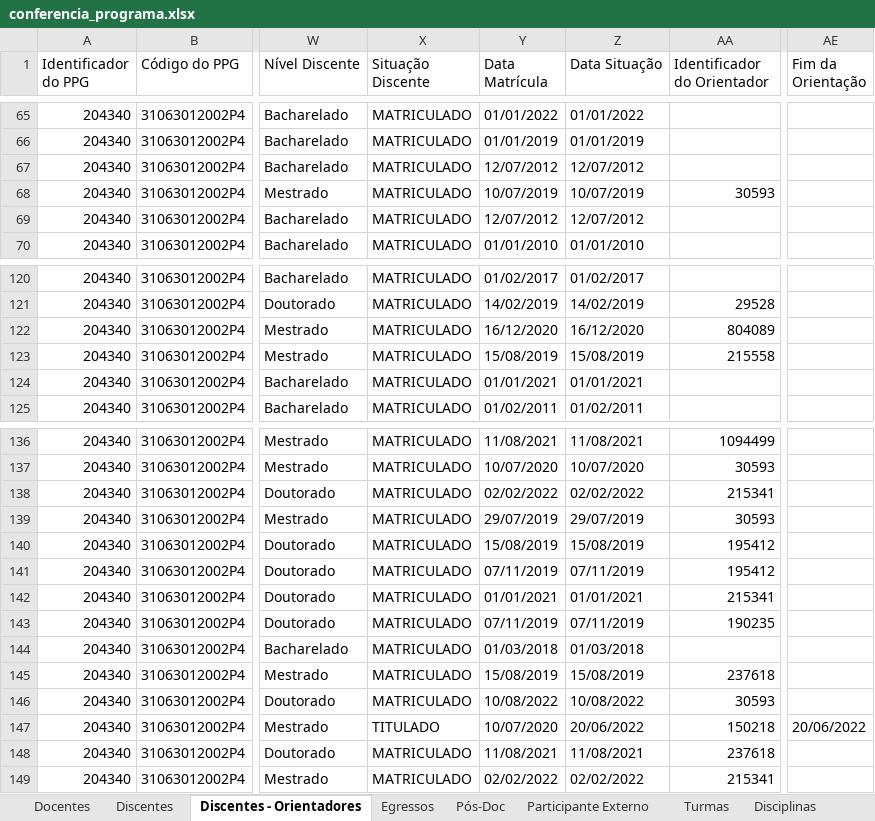
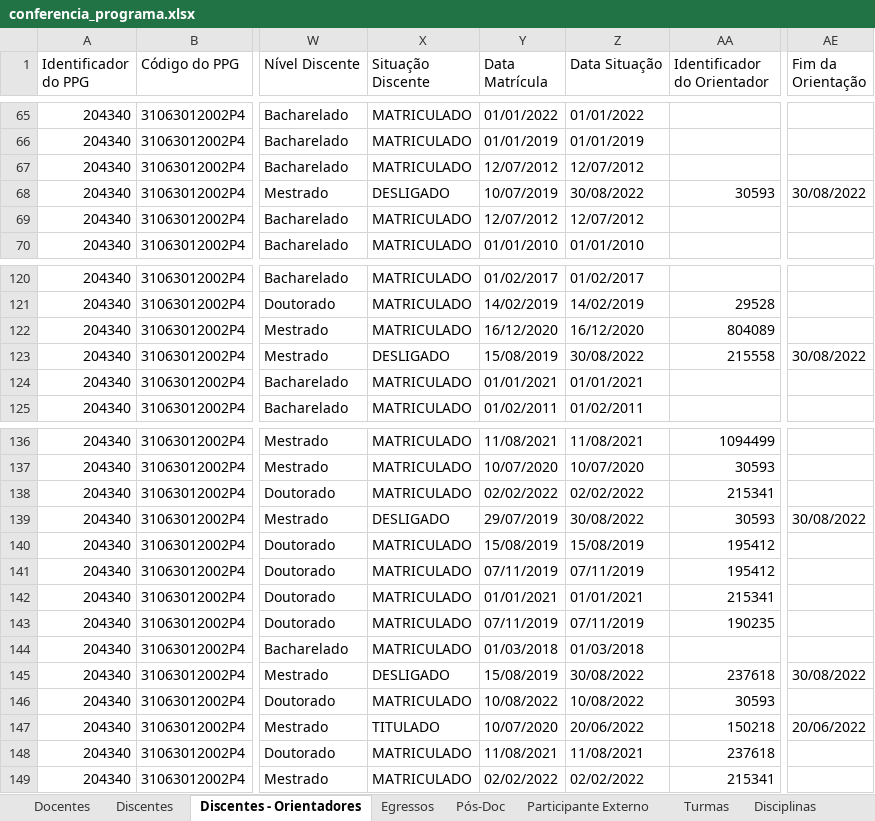
Before and after one commit to ppgcr-unisuam/observatoriocr, an Excel workbook: Sucupira/2022/conferencia_programa.xlsx, sheet Discentes - Orientadores, drawn as a sheet; only a part is shown, gaps mark what is left out; values as stored, in another font and other column widths than the file's, no borders; the diff names each change by its address in the sheet, - before the commit and + after, or states it on an @@ line.

```diff
--- a/Sucupira/2022/conferencia_programa.xlsx (sheet Discentes - Orientadores)
+++ b/Sucupira/2022/conferencia_programa.xlsx (sheet Discentes - Orientadores)
-X68 (Situação Discente): MATRICULADO
+X68 (Situação Discente): DESLIGADO
-Z68 (Data Situação): 10/07/2019
+Z68 (Data Situação): 30/08/2022
-AE68 (Fim da Orientação): (empty)
+AE68 (Fim da Orientação): 30/08/2022
-X123 (Situação Discente): MATRICULADO
+X123 (Situação Discente): DESLIGADO
-Z123 (Data Situação): 15/08/2019
+Z123 (Data Situação): 30/08/2022
-AE123 (Fim da Orientação): (empty)
+AE123 (Fim da Orientação): 30/08/2022
-X139 (Situação Discente): MATRICULADO
+X139 (Situação Discente): DESLIGADO
-Z139 (Data Situação): 29/07/2019
+Z139 (Data Situação): 30/08/2022
-AE139 (Fim da Orientação): (empty)
+AE139 (Fim da Orientação): 30/08/2022
-X145 (Situação Discente): MATRICULADO
+X145 (Situação Discente): DESLIGADO
-Z145 (Data Situação): 15/08/2019
+Z145 (Data Situação): 30/08/2022
-AE145 (Fim da Orientação): (empty)
+AE145 (Fim da Orientação): 30/08/2022
```
Also changed, not shown: sheet Discentes, sheet Projetos - Membros, docs/Sucupira/2022/conferencia_programa.xlsx, 44 other files.
